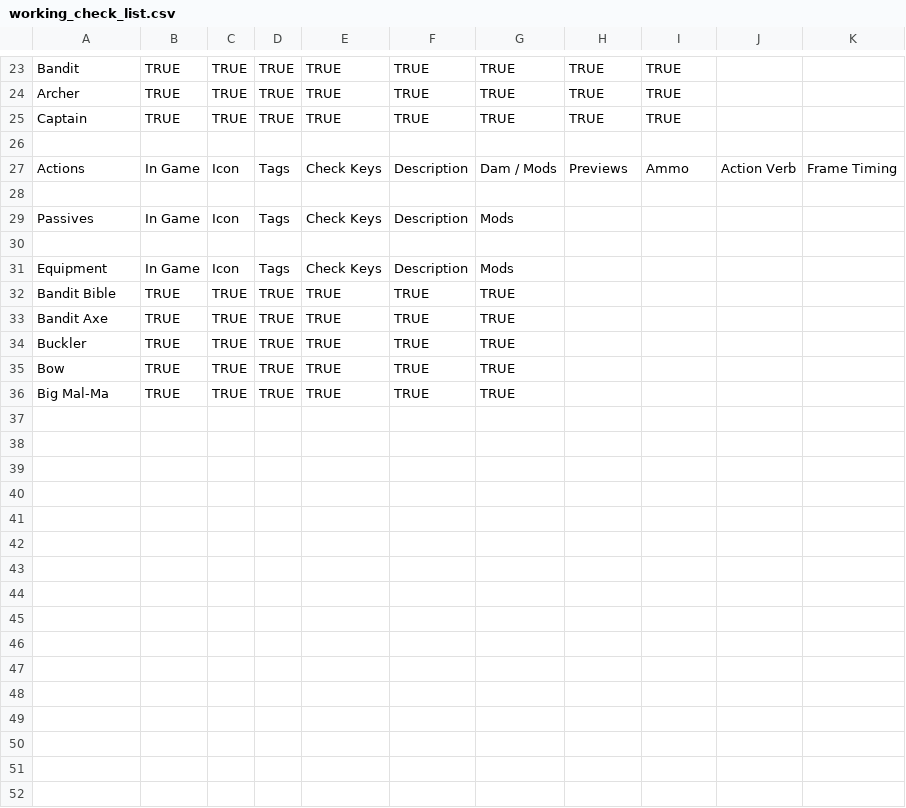
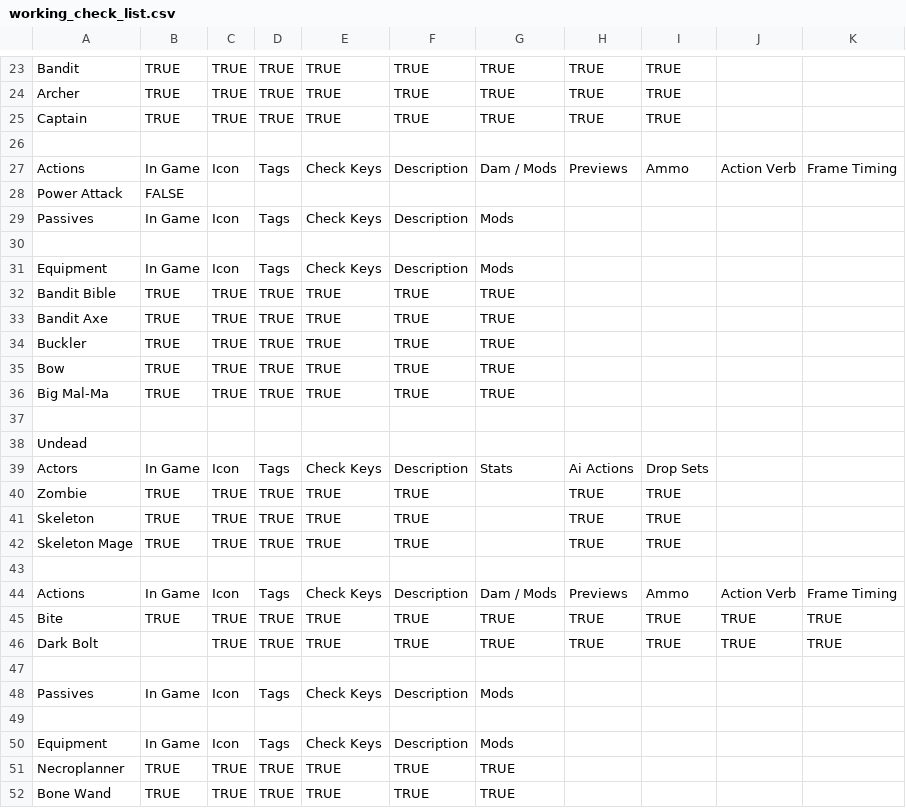
Before and after one commit to jhunt10/Pages, a CSV file: notes/working_check_list.csv, drawn as a sheet; only a part is shown, gaps mark what is left out; the diff names each change by its address in the sheet, - before the commit and + after, or states it on an @@ line.

Commit message:
Undead and Slimes reviews done. Plus YAN Equipment fix.

```diff
--- a/notes/working_check_list.csv
+++ b/notes/working_check_list.csv
-row 28: (empty)
+row 28: Power Attack | FALSE
+row 37: (empty)
+row 38: Undead
+row 39: Actors | In Game | Icon | Tags | Check Keys | Description | Stats | Ai Actions | Drop Sets
+row 40: Zombie | TRUE | TRUE | TRUE | TRUE | TRUE |  | TRUE | TRUE
+row 41: Skeleton | TRUE | TRUE | TRUE | TRUE | TRUE |  | TRUE | TRUE
+row 42: Skeleton Mage | TRUE | TRUE | TRUE | TRUE | TRUE |  | TRUE | TRUE
+row 43: (empty)
+row 44: Actions | In Game | Icon | Tags | Check Keys | Description | Dam / Mods | Previews | Ammo | Action Verb | Frame Timing
+row 45: Bite | TRUE | TRUE | TRUE | TRUE | TRUE | TRUE | TRUE | TRUE | TRUE | TRUE
+row 46: Dark Bolt |  | TRUE | TRUE | TRUE | TRUE | TRUE | TRUE | TRUE | TRUE | TRUE
+row 47: (empty)
+row 48: Passives | In Game | Icon | Tags | Check Keys | Description | Mods
+row 49: (empty)
+row 50: Equipment | In Game | Icon | Tags | Check Keys | Description | Mods
+row 51: Necroplanner | TRUE | TRUE | TRUE | TRUE | TRUE | TRUE
+row 52: Bone Wand | TRUE | TRUE | TRUE | TRUE | TRUE | TRUE
```
Also changed, not shown: 41 other files.
